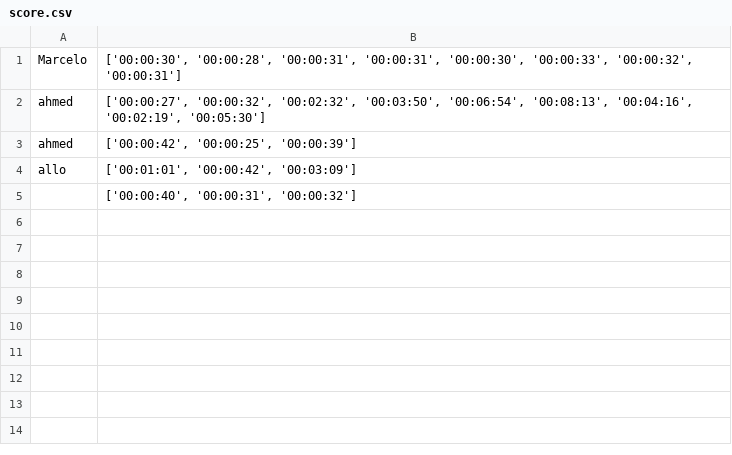
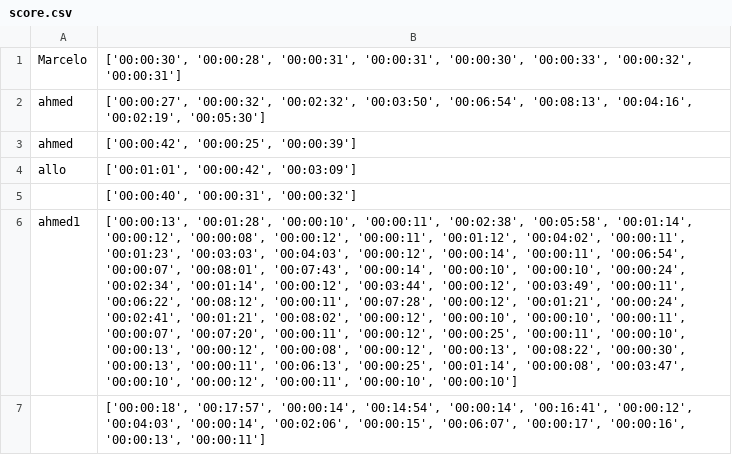
Before and after one commit to DGarciaER/CarreRouge-A22-EquipeC, a CSV file: score.csv, drawn as a sheet; the diff names each change by its address in the sheet, - before the commit and + after, or states it on an @@ line.

```diff
--- a/score.csv
+++ b/score.csv
+row 6: ahmed1 | ['00:00:13', '00:01:28', '00:00:10', '00:00:11', '00:02:38', '00:05:58', '00:01:14', '00:00:12', '00:00:08', '00:00:12', '00:00:11', '00:01:12', '00:04:02', '00:00:11', '00:01:23', '00:03:03', '00:04:03', '00:00:12', '00:00:14', '00:00:11', '00:06:54', '00:00:07', '00:08:01', '00:07:43', '00:00:14', '00:00:10', '00:00:10', '00:00:24', '00:02:34', '00:01:14', '00:00:12', '00:03:44', '00:00:12', '00:03:49', '00:00:11', '00:06:22', '00:08:12', '00:00:11', '00:07:28', '00:00:12', '00:01:21', '00:00:24', '00:02:41', '00:01:21', '00:08:02', '00:00:12', '00:00:10', '00:00:10', '00:00:11', '00:00:07', '00:07:20', '00:00:11', '00:00:12', '00:00:25', '00:00:11', '00:00:10', '00:00:13', '00:00:12', '00:00:08', '00:00:12', '00:00:13', '00:08:22', '00:00:30', '00:00:13', '00:00:11', '00:06:13', '00:00:25', '00:01:14', '00:00:08', '00:03:47', '00:00:10', '00:00:12', '00:00:11', '00:00:10', '00:00:10']
+row 7:  | ['00:00:18', '00:17:57', '00:00:14', '00:14:54', '00:00:14', '00:16:41', '00:00:12', '00:04:03', '00:00:14', '00:02:06', '00:00:15', '00:06:07', '00:00:17', '00:00:16', '00:00:13', '00:00:11']
```
Also changed, not shown: 2 other files.
